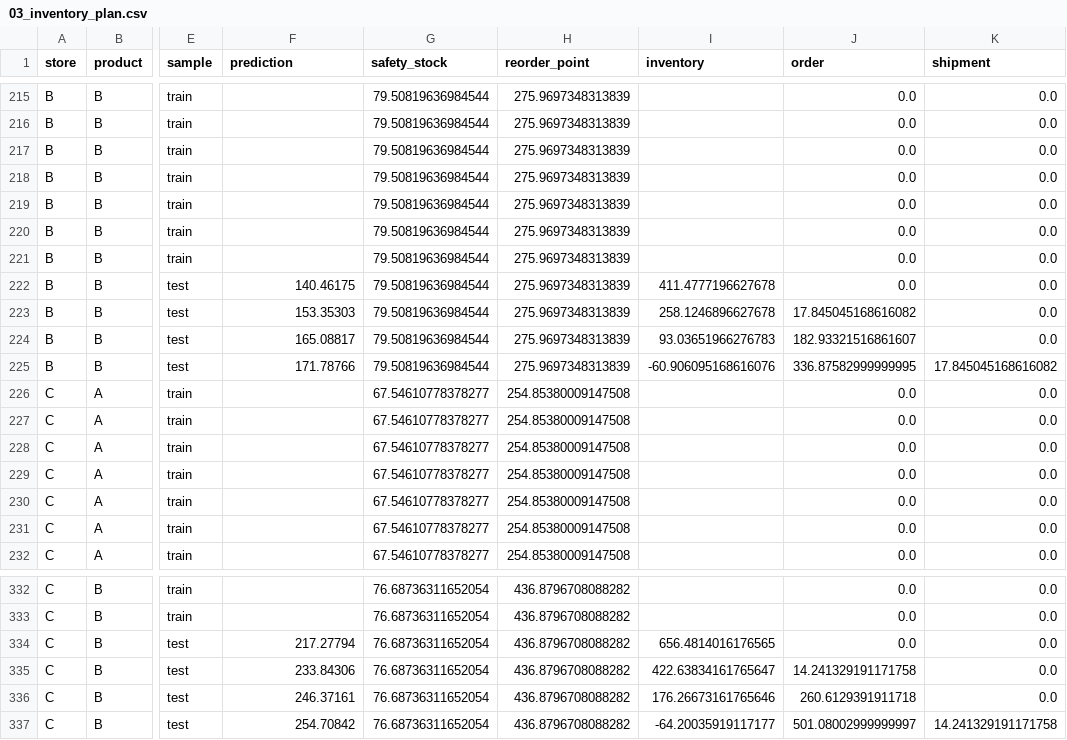
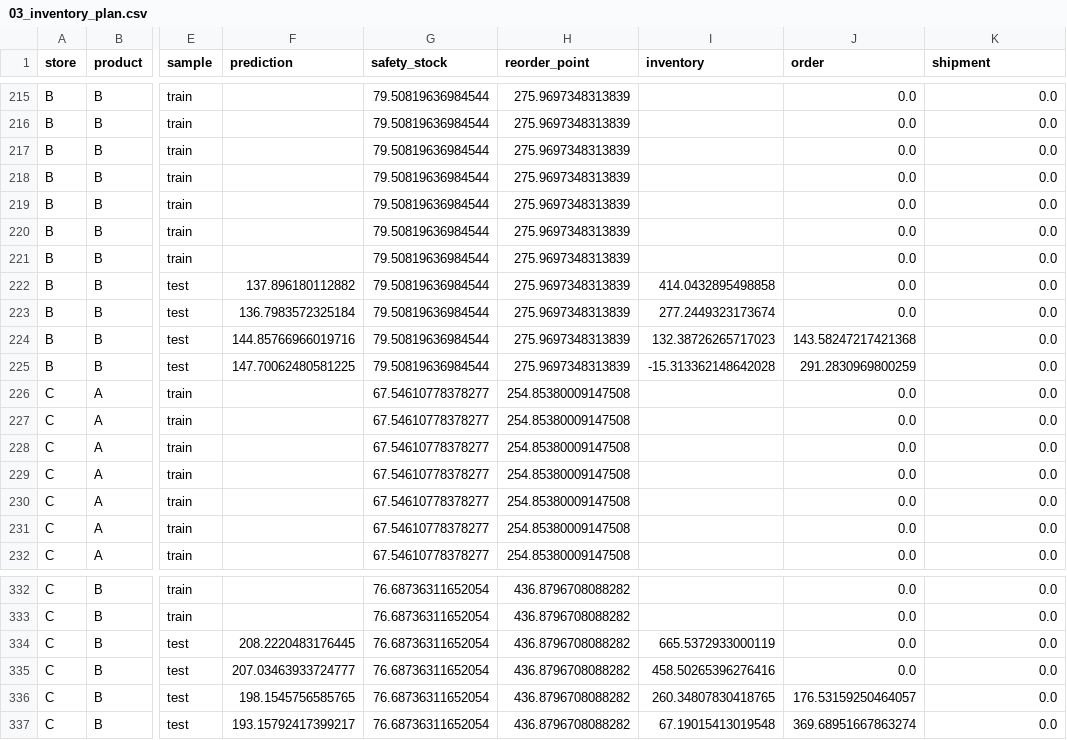
Before and after one commit to ipveka/SC_Labs, a CSV file: output/03_inventory_plan.csv, drawn as a sheet; only a part is shown, gaps mark what is left out; the diff covers the shown part only; the diff names each change by its address in the sheet, - before the commit and + after, or states it on an @@ line.

```diff
--- a/output/03_inventory_plan.csv
+++ b/output/03_inventory_plan.csv
-F222 (prediction): 140.46175
+F222 (prediction): 137.896180112882
-I222 (inventory): 411.4777196627678
+I222 (inventory): 414.0432895498858
-F223 (prediction): 153.35303
+F223 (prediction): 136.7983572325184
-I223 (inventory): 258.1246896627678
+I223 (inventory): 277.2449323173674
-J223 (order): 17.845045168616082
+J223 (order): 0.0
-F224 (prediction): 165.08817
+F224 (prediction): 144.85766966019716
-I224 (inventory): 93.03651966276783
+I224 (inventory): 132.38726265717023
-J224 (order): 182.93321516861607
+J224 (order): 143.58247217421368
-F225 (prediction): 171.78766
+F225 (prediction): 147.70062480581225
-I225 (inventory): -60.906095168616076
+I225 (inventory): -15.313362148642028
-J225 (order): 336.87582999999995
+J225 (order): 291.2830969800259
-K225 (shipment): 17.845045168616082
+K225 (shipment): 0.0
-F334 (prediction): 217.27794
+F334 (prediction): 208.2220483176445
-I334 (inventory): 656.4814016176565
+I334 (inventory): 665.5372933000119
-F335 (prediction): 233.84306
+F335 (prediction): 207.03463933724777
-I335 (inventory): 422.63834161765647
+I335 (inventory): 458.50265396276416
-J335 (order): 14.241329191171758
+J335 (order): 0.0
-F336 (prediction): 246.37161
+F336 (prediction): 198.1545756585765
-I336 (inventory): 176.26673161765646
+I336 (inventory): 260.34807830418765
-J336 (order): 260.6129391911718
+J336 (order): 176.53159250464057
-F337 (prediction): 254.70842
+F337 (prediction): 193.15792417399217
-I337 (inventory): -64.20035919117177
+I337 (inventory): 67.19015413019548
-J337 (order): 501.08002999999997
+J337 (order): 369.68951667863274
-K337 (shipment): 14.241329191171758
+K337 (shipment): 0.0
```
Also changed, not shown: 44 edited cells elsewhere in this file, output/02_forecasts.csv, output/04_deliveries.csv, 29 other files.
